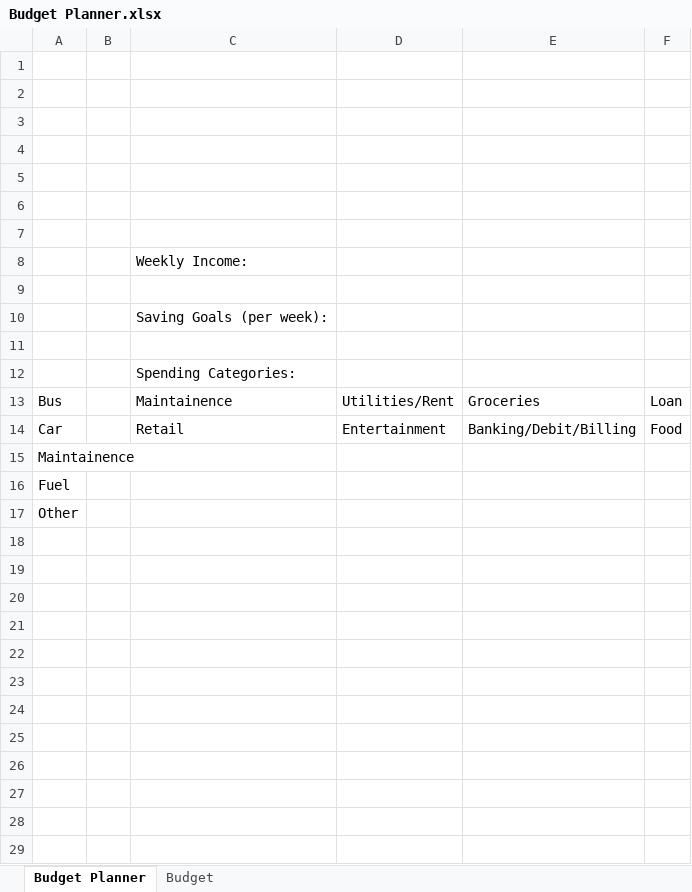
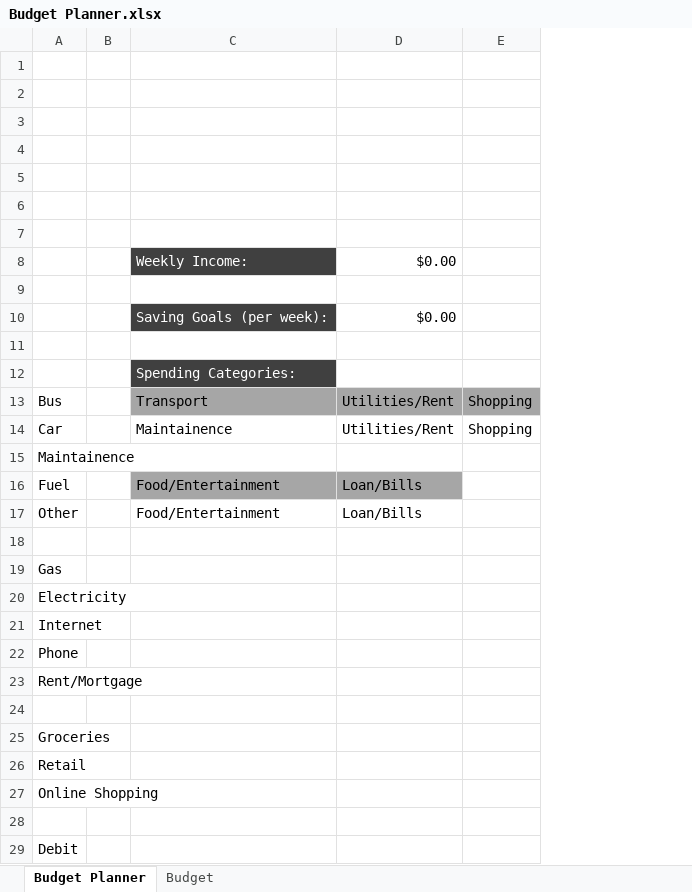
Before and after one commit to Shaika-K/BudgetPlanner, an Excel workbook: Budget Planner.xlsx, sheet Budget Planner, drawn as a sheet; only a part is shown; values as stored, in another font and other column widths than the file's, no borders; removed rows and columns are numbered as before the commit, all else as after; the diff covers the shown part only; the diff names each change by its address in the sheet, - before the commit and + after, or states it on an @@ line.

```diff
--- a/Budget Planner.xlsx (sheet Budget Planner)
+++ b/Budget Planner.xlsx (sheet Budget Planner)
-column E, rows 13-14: Groceries | Banking/Debit/Billing
-column F, rows 13-14: Loan | Food
+column E, rows 13-14: Shopping | Shopping
@@ C8 fill: none → #404040, text colour: black → #FFFFFF @@
-D8: (empty)
+D8: $0.00
@@ C10 fill: none → #404040, text colour: black → #FFFFFF @@
-D10: (empty)
+D10: $0.00
@@ C12 fill: none → #404040, text colour: black → #FFFFFF @@
-C13: Maintainence
+C13: Transport
-C13:D13 fill: none
+C13:D13 fill: #A6A6A6
-C14: Retail
+C14: Maintainence
-D14: Entertainment
+D14: Utilities/Rent
+row 16: Fuel |  | Food/Entertainment | Loan/Bills
+row 17: Other |  | Food/Entertainment | Loan/Bills
+row 18: (empty)
-A19: Fuel
+A19: Gas
-A20: Other
+A20: Electricity
+row 21: Internet
+row 22: Phone
+row 23: Rent/Mortgage
+row 24: (empty)
+row 25: Groceries
+row 26: Retail
+row 27: Online Shopping
+row 28: (empty)
+row 29: Debit
```
Also changed, not shown: 8 added rows elsewhere in this sheet, 1 other file.
